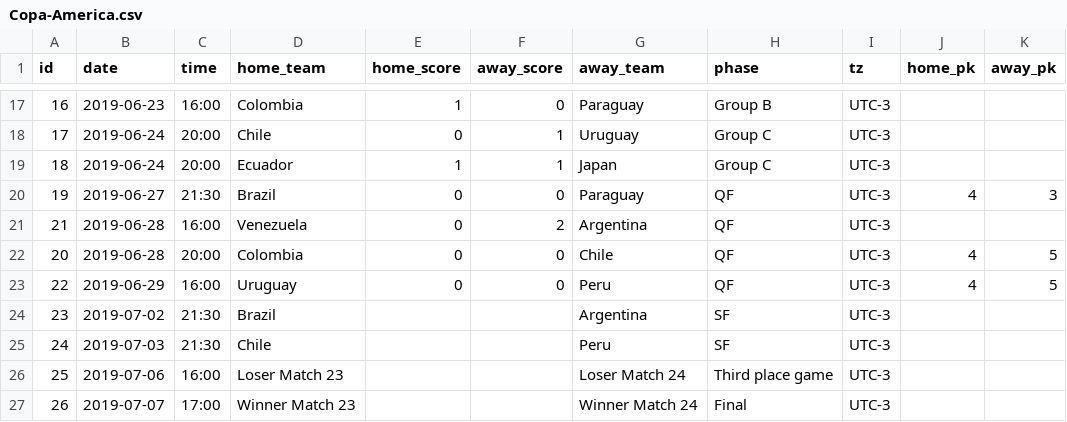
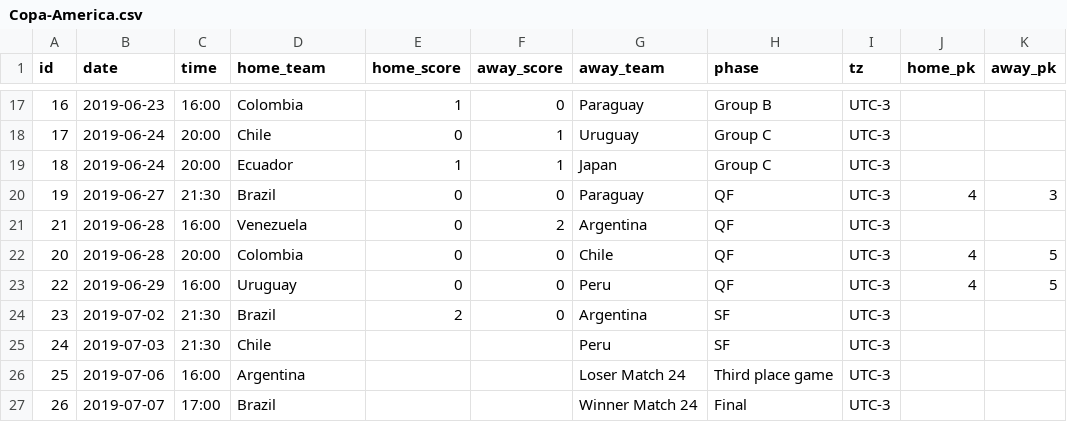
Before and after one commit to tylermachado/soccer-tournament-icalendar, a CSV file: data/Copa-America.csv, drawn as a sheet; only a part is shown, gaps mark what is left out.

```diff
--- a/data/Copa-America.csv
+++ b/data/Copa-America.csv
@@ -23,5 +23,5 @@ id,date,time,home_team,home_score,away_score,away_team,phase,tz,home_pk,away_pk
 22,2019-06-29,16:00,Uruguay,0,0,Peru,QF,UTC-3,4,5
-23,2019-07-02,21:30,Brazil,,,Argentina,SF,UTC-3,,
+23,2019-07-02,21:30,Brazil,2,0,Argentina,SF,UTC-3,,
 24,2019-07-03,21:30,Chile,,,Peru,SF,UTC-3,,
-25,2019-07-06,16:00,Loser Match 23,,,Loser Match 24,Third place game,UTC-3,,
-26,2019-07-07,17:00,Winner Match 23,,,Winner Match 24,Final,UTC-3,,
+25,2019-07-06,16:00,Argentina,,,Loser Match 24,Third place game,UTC-3,,
+26,2019-07-07,17:00,Brazil,,,Winner Match 24,Final,UTC-3,,
```
Also changed, not shown: data/Gold-Cup.csv, data/Womens-World-Cup.csv, 3 other files.
